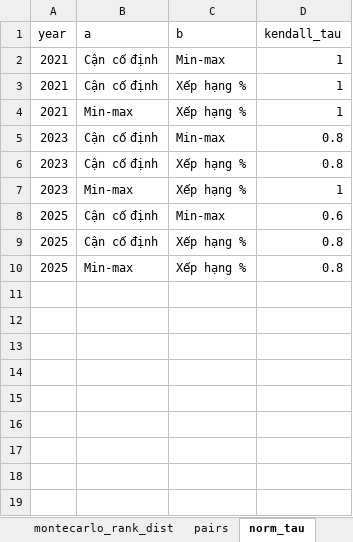
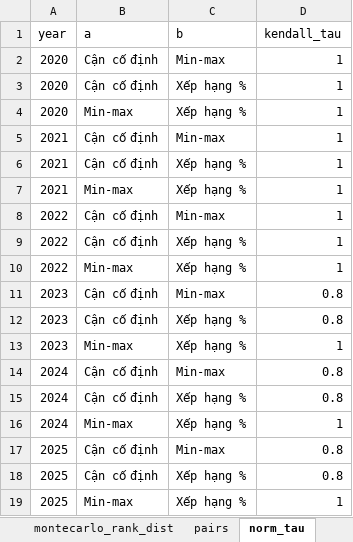
Before and after one commit to Levianth146/bank-dx-toolkit, an Excel workbook: out/sensitivity/sensitivity_results.xlsx, sheet norm_tau, drawn as a sheet; values as stored, in another font and other column widths than the file's, no borders; addresses are those after the commit; the diff names each change by its address in the sheet, - before the commit and + after, or states it on an @@ line.

```diff
--- a/out/sensitivity/sensitivity_results.xlsx (sheet norm_tau)
+++ b/out/sensitivity/sensitivity_results.xlsx (sheet norm_tau)
+row 2: 2020 | Cận cố định | Min-max | 1
+row 3: 2020 | Cận cố định | Xếp hạng % | 1
+row 4: 2020 | Min-max | Xếp hạng % | 1
+row 8: 2022 | Cận cố định | Min-max | 1
+row 9: 2022 | Cận cố định | Xếp hạng % | 1
+row 10: 2022 | Min-max | Xếp hạng % | 1
+row 14: 2024 | Cận cố định | Min-max | 0.8
+row 15: 2024 | Cận cố định | Xếp hạng % | 0.8
+row 16: 2024 | Min-max | Xếp hạng % | 1
-D17 (kendall_tau): 0.6
+D17 (kendall_tau): 0.8
-D19 (kendall_tau): 0.8
+D19 (kendall_tau): 1
```
Also changed, not shown: sheet scenarios, sheet montecarlo_rank_dist, sheet kendall_spearman, sheet summary, sheet pairs, sheet keyword_vs_rubric, 1 more sheet, other sheet tabs, 14 other files.
